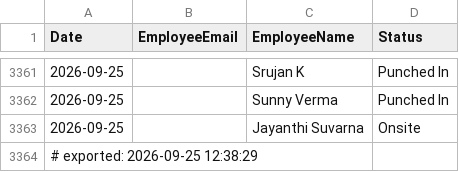
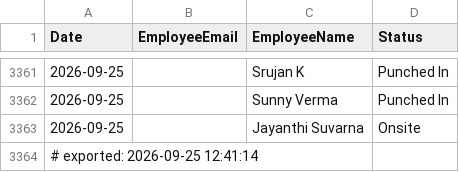
Before and after one commit to buvi-tetranetics/tetranetics-hr-portal, a CSV file: daily_punch.csv, drawn as a sheet; only a part is shown, gaps mark what is left out.

Commit message:
Update leave data

```diff
--- a/daily_punch.csv
+++ b/daily_punch.csv
@@ -3363,2 +3363,2 @@ Date,EmployeeEmail,EmployeeName,Status
 2026-09-25,,Jayanthi Suvarna,Onsite
-# exported: 2026-09-25 12:38:29
+# exported: 2026-09-25 12:41:14
```
Also changed, not shown: powerapps_data.csv.
